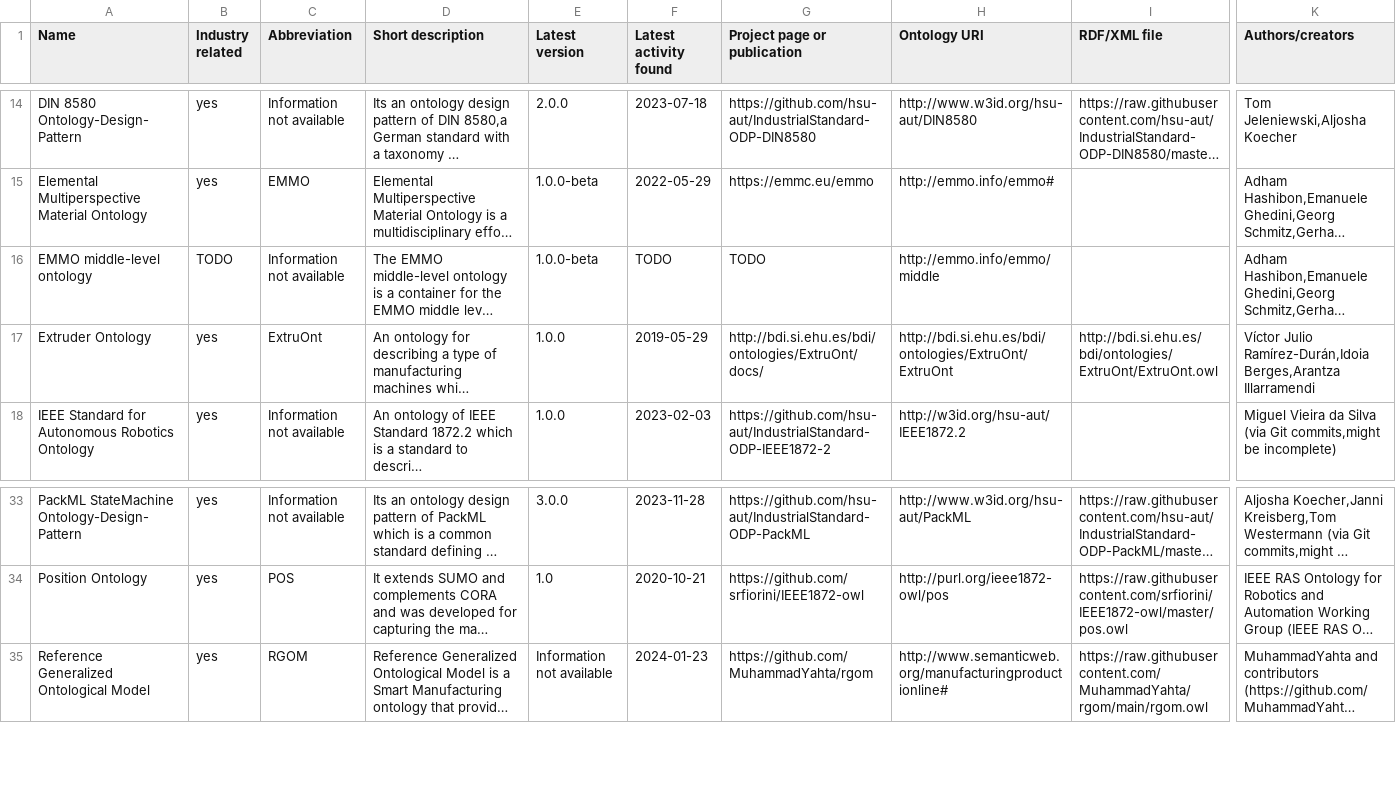
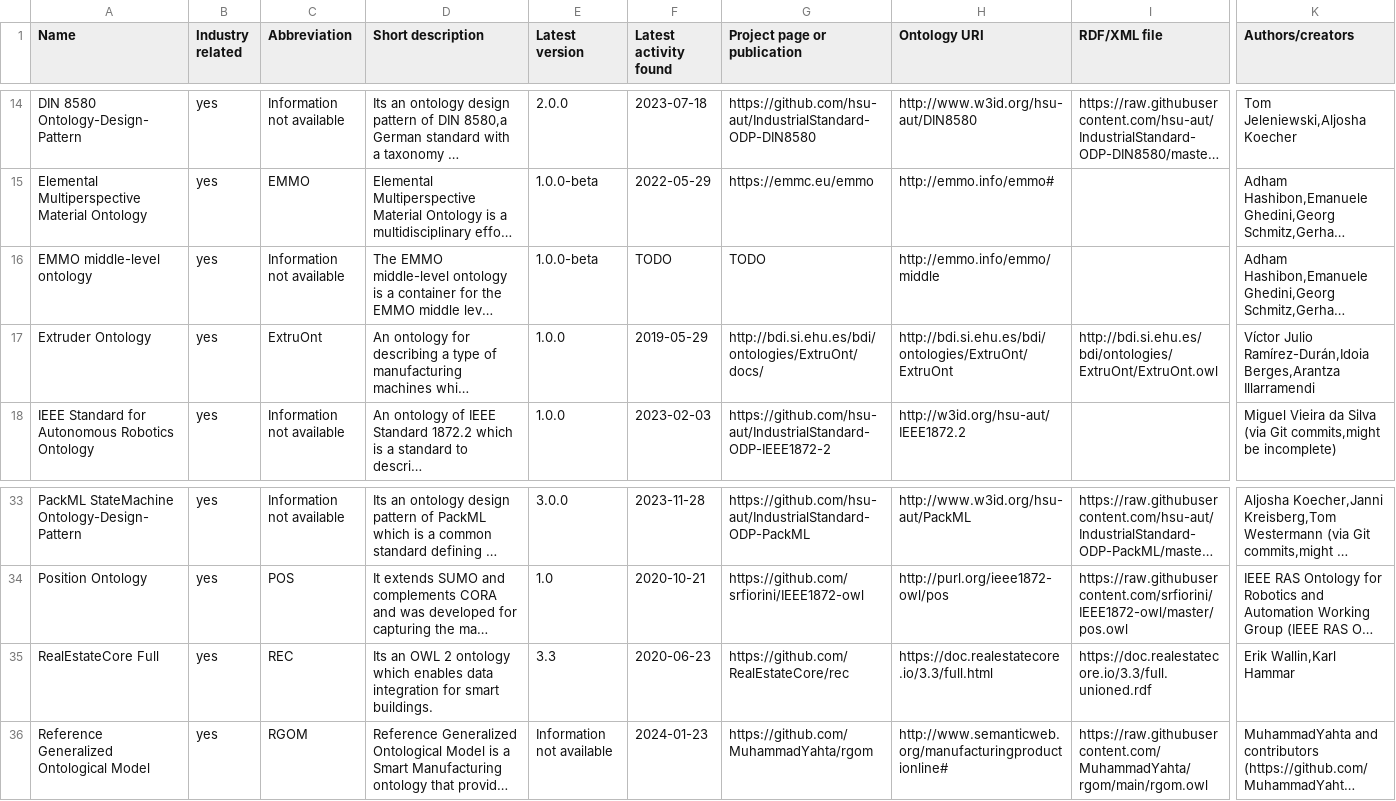
Before and after one commit to k00ni/manufacturing-industry-ontology-list, a CSV file: ontologies.csv, drawn as a sheet; only a part is shown, gaps mark what is left out; long unchanged cells end in …; rows hold the shown columns only; the diff names each change by its address in the sheet, - before the commit and + after, or states it on an @@ line.

Commit message:
added RealEstateCore (v3.3)

```diff
--- a/ontologies.csv
+++ b/ontologies.csv
-B16 (Industry related): TODO
+B16 (Industry related): yes
+row 35: RealEstateCore Full | yes | REC | Its an OWL 2 ontology which enables data integration for smart buildings. | 3.3 | 2020-06-23 | https://github.com/RealEstateCore/rec | https://doc.realestatecore.io/3.3/full.html | https://doc.realestatecore.io/3.3/full.unioned.rdf | Erik Wallin,Karl Hammar
```
Also changed, not shown: 2 other files.
